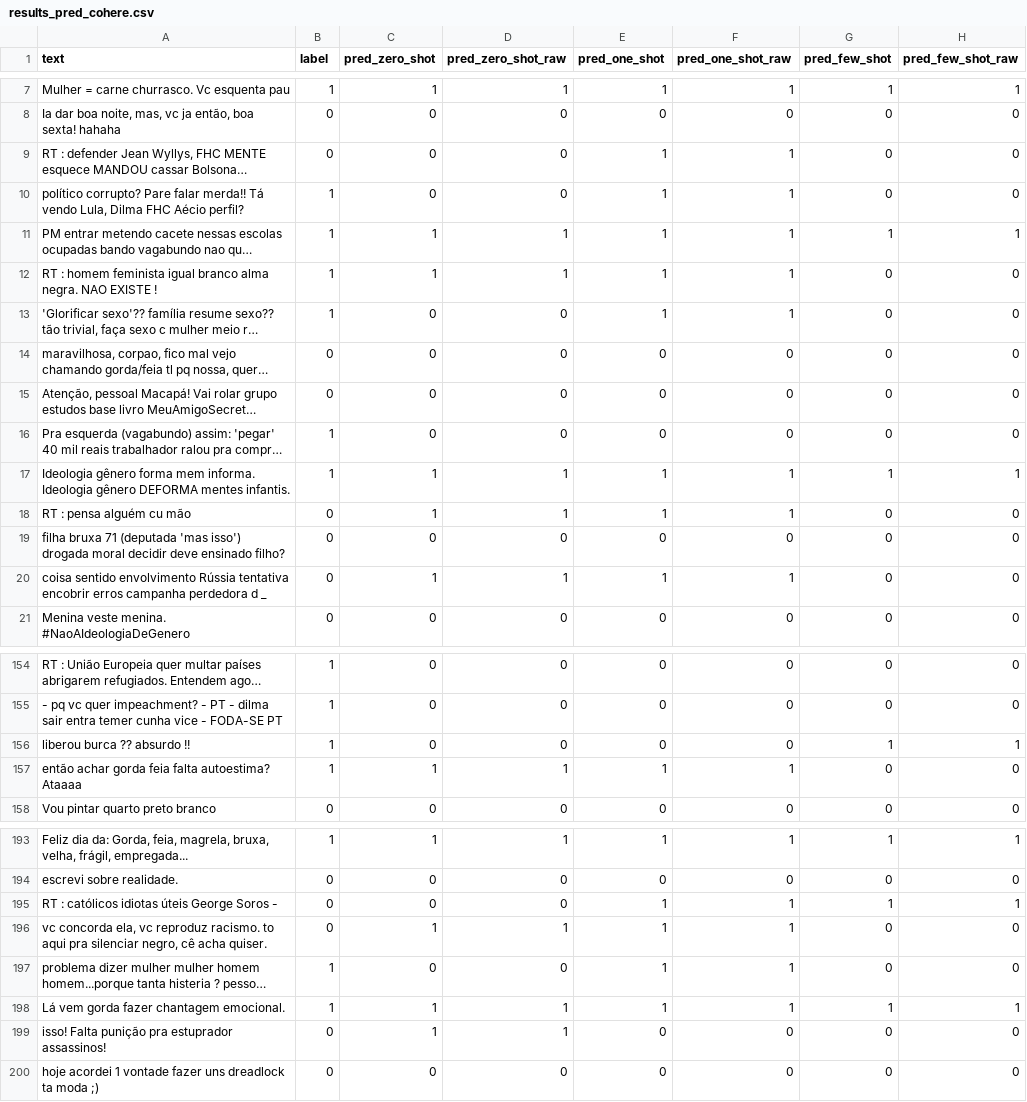
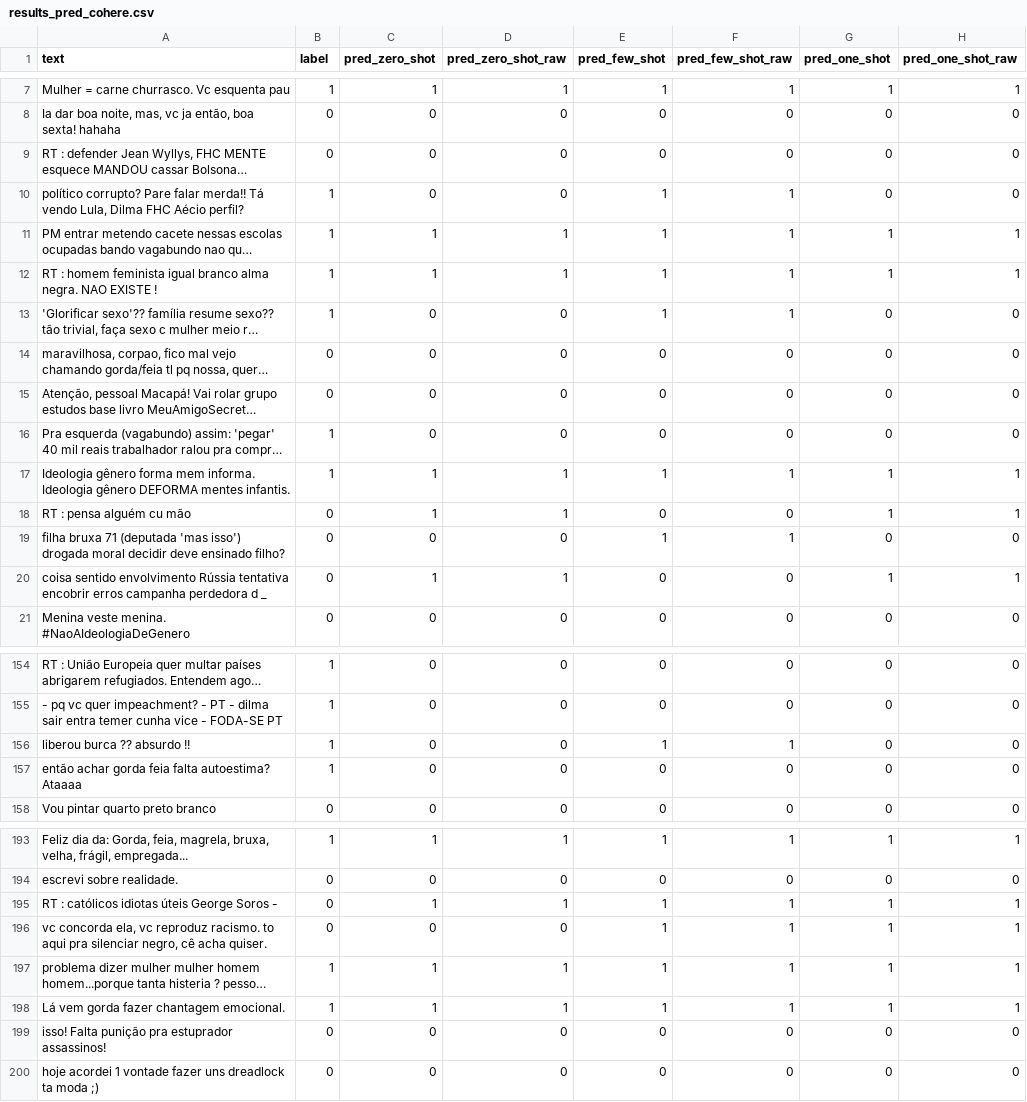
Before and after one commit to Jose-Luan/hate_speech_classification_tcc, a CSV file: resultados/generativos/cohere/results_pred_cohere.csv, drawn as a sheet; only a part is shown, gaps mark what is left out; long unchanged cells end in …; the diff covers the shown part only; the diff names each change by its address in the sheet, - before the commit and + after, or states it on an @@ line.

Commit message:
Atulizando resultados do cohere

```diff
--- a/resultados/generativos/cohere/results_pred_cohere.csv
+++ b/resultados/generativos/cohere/results_pred_cohere.csv
-E1: pred_one_shot
+E1: pred_few_shot
-F1: pred_one_shot_raw
+F1: pred_few_shot_raw
-G1: pred_few_shot
+G1: pred_one_shot
-H1: pred_few_shot_raw
+H1: pred_one_shot_raw
-E9 (pred_few_shot): 1
+E9 (pred_few_shot): 0
-F9 (pred_few_shot_raw): 1
+F9 (pred_few_shot_raw): 0
-G12 (pred_one_shot): 0
+G12 (pred_one_shot): 1
-H12 (pred_one_shot_raw): 0
+H12 (pred_one_shot_raw): 1
-E18 (pred_few_shot): 1
+E18 (pred_few_shot): 0
-F18 (pred_few_shot_raw): 1
+F18 (pred_few_shot_raw): 0
-G18 (pred_one_shot): 0
+G18 (pred_one_shot): 1
-H18 (pred_one_shot_raw): 0
+H18 (pred_one_shot_raw): 1
-E19 (pred_few_shot): 0
+E19 (pred_few_shot): 1
-F19 (pred_few_shot_raw): 0
+F19 (pred_few_shot_raw): 1
-E20 (pred_few_shot): 1
+E20 (pred_few_shot): 0
-F20 (pred_few_shot_raw): 1
+F20 (pred_few_shot_raw): 0
-G20 (pred_one_shot): 0
+G20 (pred_one_shot): 1
-H20 (pred_one_shot_raw): 0
+H20 (pred_one_shot_raw): 1
-E156 (pred_few_shot): 0
+E156 (pred_few_shot): 1
-F156 (pred_few_shot_raw): 0
+F156 (pred_few_shot_raw): 1
-G156 (pred_one_shot): 1
+G156 (pred_one_shot): 0
-H156 (pred_one_shot_raw): 1
+H156 (pred_one_shot_raw): 0
-C157 (pred_zero_shot): 1
+C157 (pred_zero_shot): 0
-D157 (pred_zero_shot_raw): 1
+D157 (pred_zero_shot_raw): 0
-E157 (pred_few_shot): 1
+E157 (pred_few_shot): 0
-F157 (pred_few_shot_raw): 1
+F157 (pred_few_shot_raw): 0
-C195 (pred_zero_shot): 0
+C195 (pred_zero_shot): 1
-D195 (pred_zero_shot_raw): 0
+D195 (pred_zero_shot_raw): 1
-C196 (pred_zero_shot): 1
+C196 (pred_zero_shot): 0
-D196 (pred_zero_shot_raw): 1
+D196 (pred_zero_shot_raw): 0
-G196:G197 (pred_one_shot): 0
+G196:G197 (pred_one_shot): 1
-H196:H197 (pred_one_shot_raw): 0
+H196:H197 (pred_one_shot_raw): 1
-C197 (pred_zero_shot): 0
+C197 (pred_zero_shot): 1
-D197 (pred_zero_shot_raw): 0
+D197 (pred_zero_shot_raw): 1
-C199 (pred_zero_shot): 1
+C199 (pred_zero_shot): 0
-D199 (pred_zero_shot_raw): 1
+D199 (pred_zero_shot_raw): 0
```
Also changed, not shown: 22 edited cells elsewhere in this file, 6 other files.
